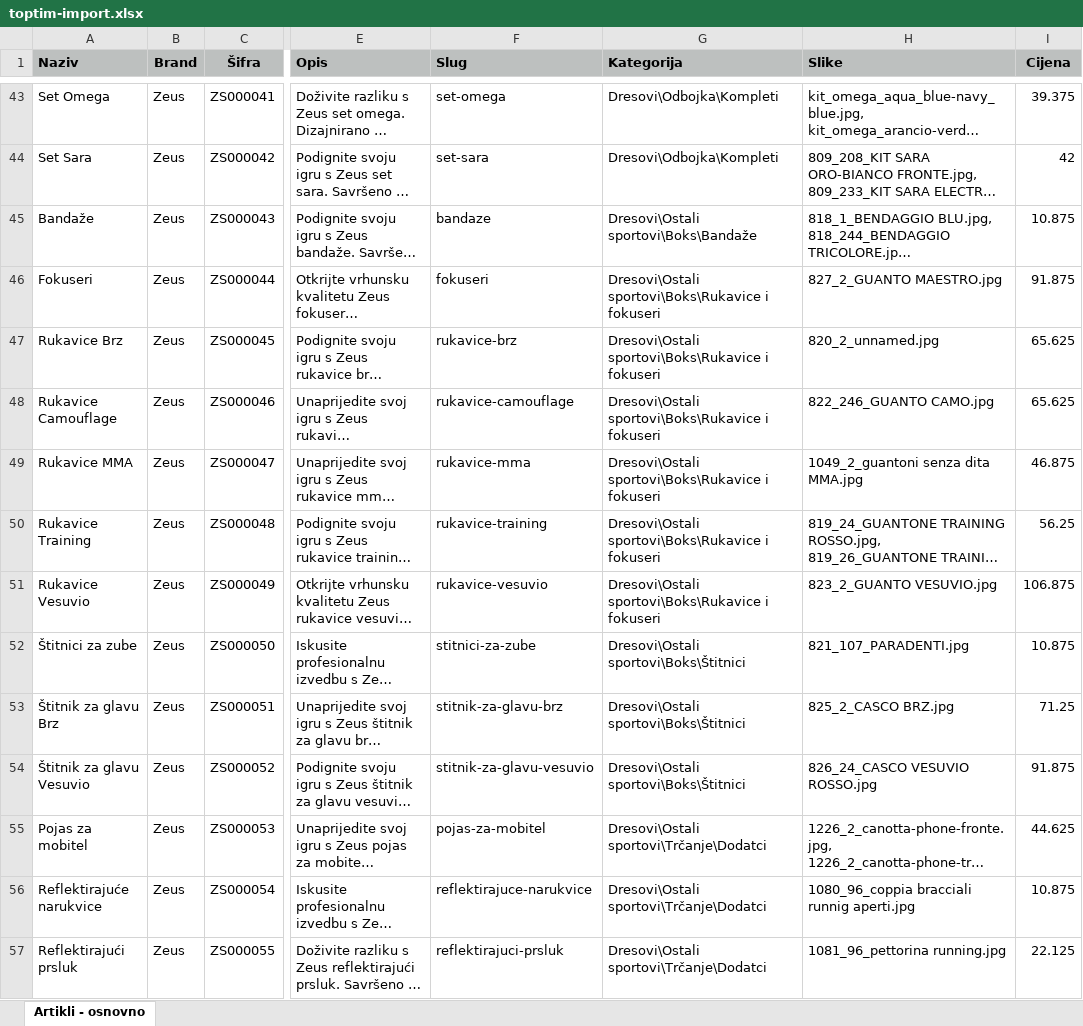
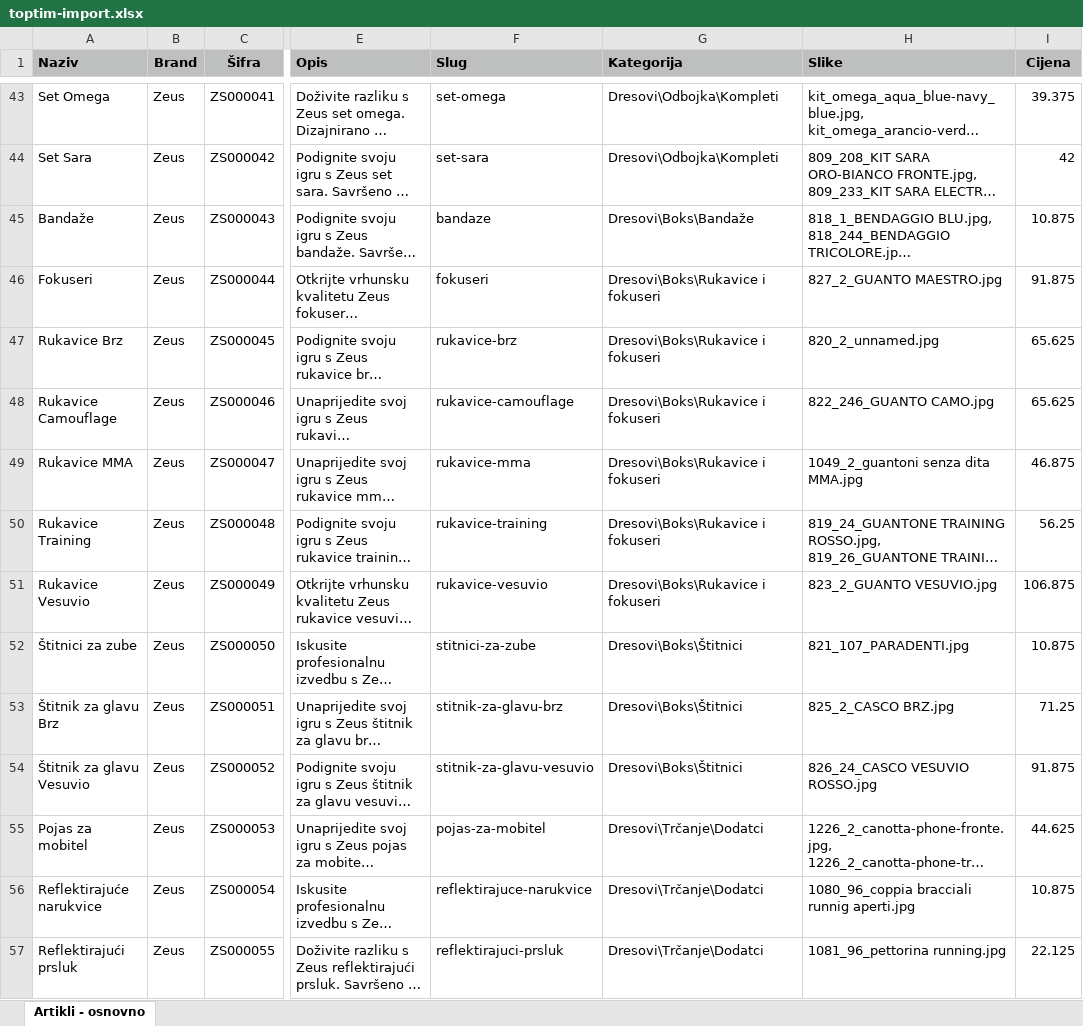
Before and after one commit to agmedia/top-tim, an Excel workbook: public/assets/xls/toptim-import.xlsx, sheet Artikli - osnovno, drawn as a sheet; only a part is shown, gaps mark what is left out; long unchanged cells end in …; values as stored, in another font and other column widths than the file's, no borders; the diff covers the shown part only; the diff names each change by its address in the sheet, - before the commit and + after, or states it on an @@ line.

```diff
--- a/public/assets/xls/toptim-import.xlsx (sheet Artikli - osnovno)
+++ b/public/assets/xls/toptim-import.xlsx (sheet Artikli - osnovno)
-G45 (Kategorija): Dresovi\Ostali sportovi\Boks\Bandaže
+G45 (Kategorija): Dresovi\Boks\Bandaže
-G46:G51 (Kategorija): Dresovi\Ostali sportovi\Boks\Rukavice i fokuseri
+G46:G51 (Kategorija): Dresovi\Boks\Rukavice i fokuseri
-G52:G54 (Kategorija): Dresovi\Ostali sportovi\Boks\Štitnici
+G52:G54 (Kategorija): Dresovi\Boks\Štitnici
-G55:G57 (Kategorija): Dresovi\Ostali sportovi\Trčanje\Dodatci
+G55:G57 (Kategorija): Dresovi\Trčanje\Dodatci
```
Also changed, not shown: 13 edited cells elsewhere in this sheet, 2 other files.
